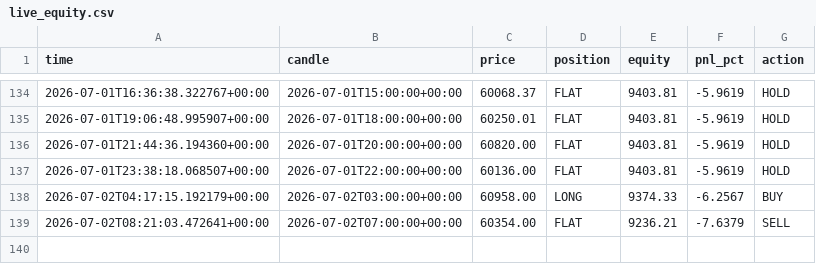
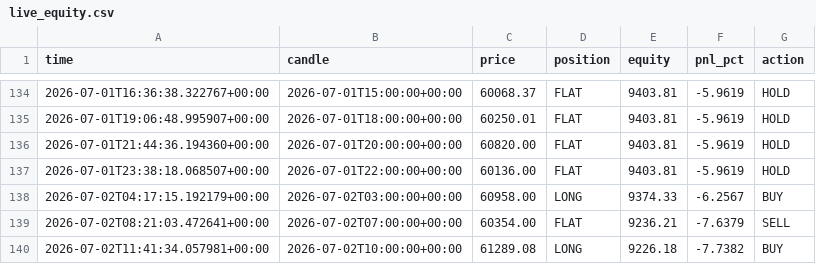
Before and after one commit to andresapontelegal-source/finanzas, a CSV file: state/live_equity.csv, drawn as a sheet; only a part is shown, gaps mark what is left out; the diff names each change by its address in the sheet, - before the commit and + after, or states it on an @@ line.

```diff
--- a/state/live_equity.csv
+++ b/state/live_equity.csv
+row 140: 2026-07-02T11:41:34.057981+00:00 | 2026-07-02T10:00:00+00:00 | 61289.08 | LONG | 9226.18 | -7.7382 | BUY
```
Also changed, not shown: state/live_journal.csv, 1 other file.
